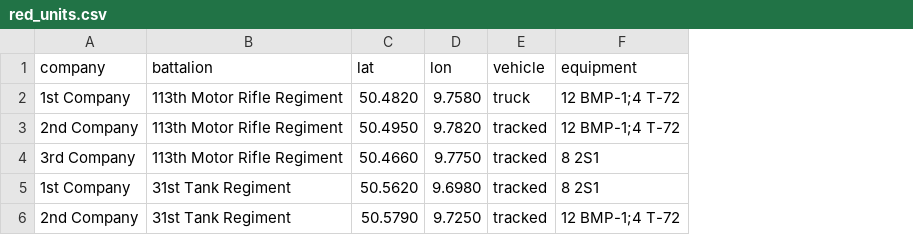
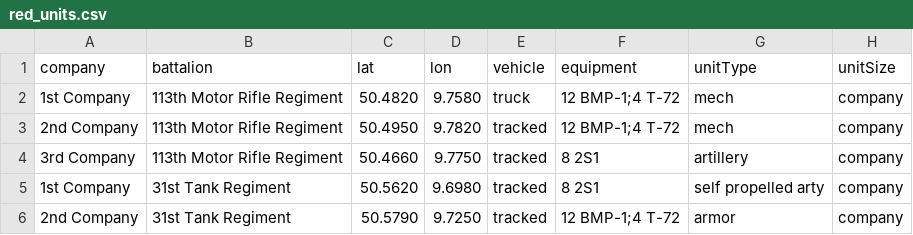
Before and after one commit to Mocpages/FirstBattleTool, a CSV file: red_units.csv, drawn as a sheet; the diff names each change by its address in the sheet, - before the commit and + after, or states it on an @@ line.

Commit message:
Updated unit symbology

```diff
--- a/red_units.csv
+++ b/red_units.csv
+column G (unitType), rows 2-6: mech | mech | artillery | self propelled arty | armor
+column H (unitSize), rows 2-6: all company
```
Also changed, not shown: blue_units.csv, equipment_stats/ArtilleryStats.csv, 5 other files.
